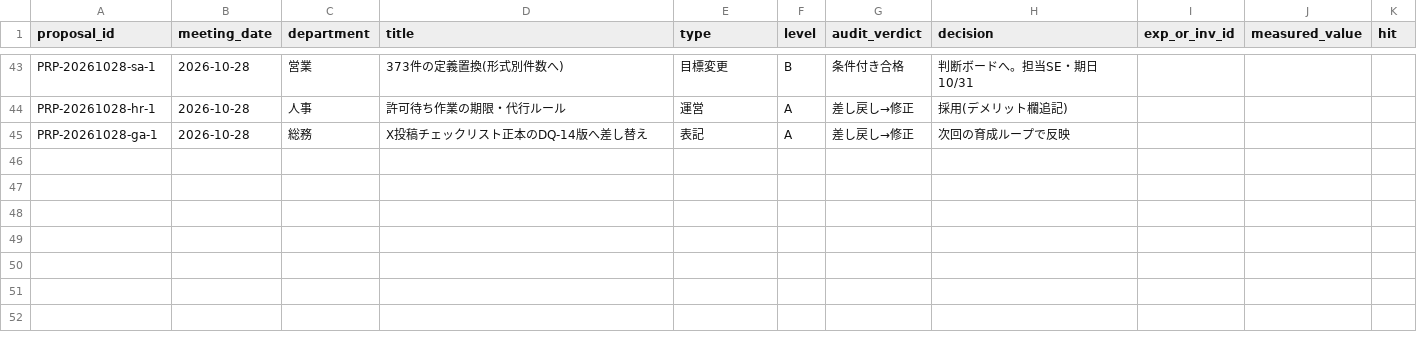
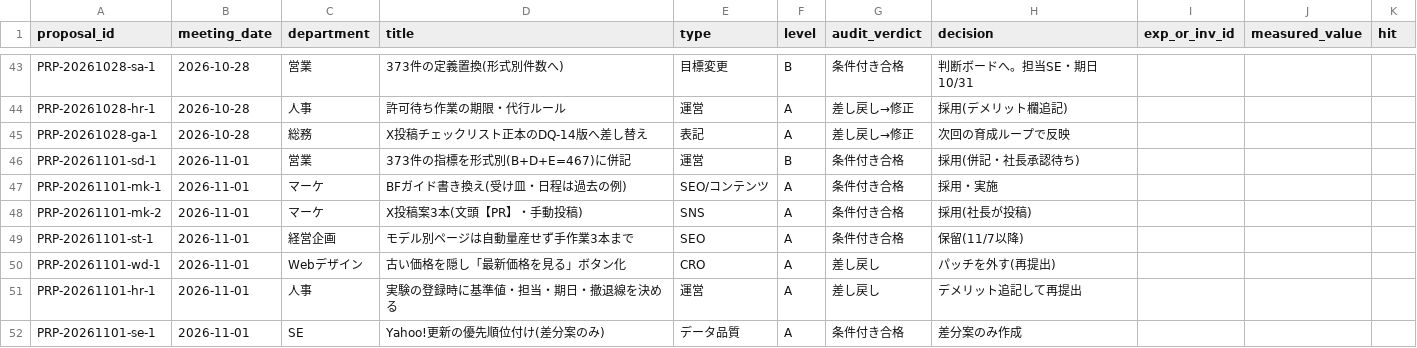
Before and after one commit to kiy-art/ddd, a CSV file: docs/knowledge/proposals.csv, drawn as a sheet; only a part is shown, gaps mark what is left out; the diff names each change by its address in the sheet, - before the commit and + after, or states it on an @@ line.

```diff
--- a/docs/knowledge/proposals.csv
+++ b/docs/knowledge/proposals.csv
+row 46: PRP-20261101-sd-1 | 2026-11-01 | 営業 | 373件の指標を形式別(B+D+E=467)に併記 | 運営 | B | 条件付き合格 | 採用(併記・社長承認待ち)
+row 47: PRP-20261101-mk-1 | 2026-11-01 | マーケ | BFガイド書き換え(受け皿・日程は過去の例) | SEO/コンテンツ | A | 条件付き合格 | 採用・実施
+row 48: PRP-20261101-mk-2 | 2026-11-01 | マーケ | X投稿案3本(文頭【PR】・手動投稿) | SNS | A | 条件付き合格 | 採用(社長が投稿)
+row 49: PRP-20261101-st-1 | 2026-11-01 | 経営企画 | モデル別ページは自動量産せず手作業3本まで | SEO | A | 条件付き合格 | 保留(11/7以降)
+row 50: PRP-20261101-wd-1 | 2026-11-01 | Webデザイン | 古い価格を隠し「最新価格を見る」ボタン化 | CRO | A | 差し戻し | パッチを外す(再提出)
+row 51: PRP-20261101-hr-1 | 2026-11-01 | 人事 | 実験の登録時に基準値・担当・期日・撤退線を決める | 運営 | A | 差し戻し | デメリット追記して再提出
+row 52: PRP-20261101-se-1 | 2026-11-01 | SE | Yahoo!更新の優先順位付け(差分案のみ) | データ品質 | A | 条件付き合格 | 差分案のみ作成
```
Also changed, not shown: 3 other files.
